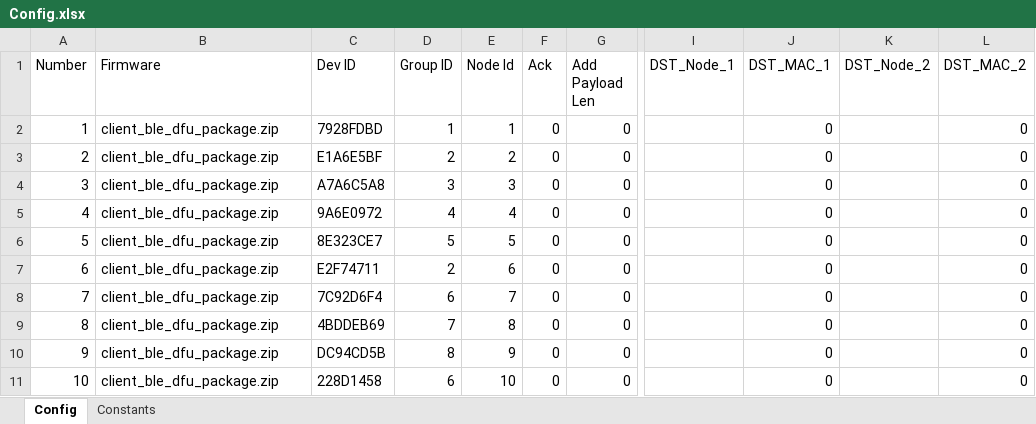
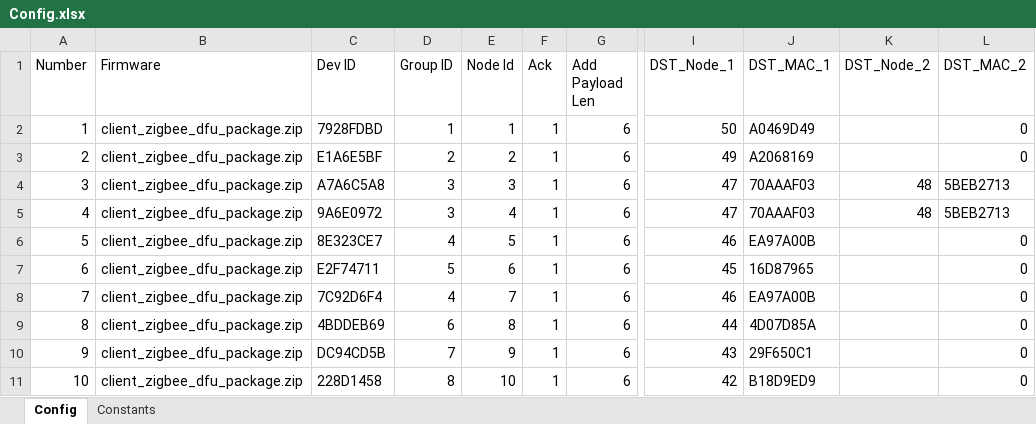
Before and after one commit to Rouben94/P6_Software, an Excel workbook: Benchmark Management/Config.xlsx, sheet Config, drawn as a sheet; only a part is shown, gaps mark what is left out; values as stored, in another font and other column widths than the file's, no borders; table styles not drawn; the diff covers the shown part only; the diff names each change by its address in the sheet, - before the commit and + after, or states it on an @@ line.

Commit message:
Changed Config.xlsx

```diff
--- a/Benchmark Management/Config.xlsx (sheet Config)
+++ b/Benchmark Management/Config.xlsx (sheet Config)
-B2:B11 (Firmware): client_ble_dfu_package.zip
+B2:B11 (Firmware): client_zigbee_dfu_package.zip
-F2:F11 (Ack): 0
+F2:F11 (Ack): 1
-G2:G11 (Add Payload Len): 0
+G2:G11 (Add Payload Len): 6
-I2 (DST_Node_1): (empty)
+I2 (DST_Node_1): 50
-J2 (DST_MAC_1): 0
+J2 (DST_MAC_1): A0469D49
-I3 (DST_Node_1): (empty)
+I3 (DST_Node_1): 49
-J3 (DST_MAC_1): 0
+J3 (DST_MAC_1): A2068169
-I4:I5 (DST_Node_1): (empty)
+I4:I5 (DST_Node_1): 47
-J4:J5 (DST_MAC_1): 0
+J4:J5 (DST_MAC_1): 70AAAF03
-K4:K5 (DST_Node_2): (empty)
+K4:K5 (DST_Node_2): 48
-L4:L5 (DST_MAC_2): 0
+L4:L5 (DST_MAC_2): 5BEB2713
-D5 (Group ID): 4
+D5 (Group ID): 3
-D6 (Group ID): 5
+D6 (Group ID): 4
-I6 (DST_Node_1): (empty)
+I6 (DST_Node_1): 46
-J6 (DST_MAC_1): 0
+J6 (DST_MAC_1): EA97A00B
-D7 (Group ID): 2
+D7 (Group ID): 5
-I7 (DST_Node_1): (empty)
+I7 (DST_Node_1): 45
-J7 (DST_MAC_1): 0
+J7 (DST_MAC_1): 16D87965
-D8 (Group ID): 6
+D8 (Group ID): 4
-I8 (DST_Node_1): (empty)
+I8 (DST_Node_1): 46
-J8 (DST_MAC_1): 0
+J8 (DST_MAC_1): EA97A00B
-D9 (Group ID): 7
+D9 (Group ID): 6
-I9 (DST_Node_1): (empty)
+I9 (DST_Node_1): 44
-J9 (DST_MAC_1): 0
+J9 (DST_MAC_1): 4D07D85A
-D10 (Group ID): 8
+D10 (Group ID): 7
-I10 (DST_Node_1): (empty)
+I10 (DST_Node_1): 43
-J10 (DST_MAC_1): 0
+J10 (DST_MAC_1): 29F650C1
-D11 (Group ID): 6
+D11 (Group ID): 8
-I11 (DST_Node_1): (empty)
+I11 (DST_Node_1): 42
-J11 (DST_MAC_1): 0
+J11 (DST_MAC_1): B18D9ED9
```
Also changed, not shown: 180 edited cells elsewhere in this sheet, sheet Constants, 2 other files.
